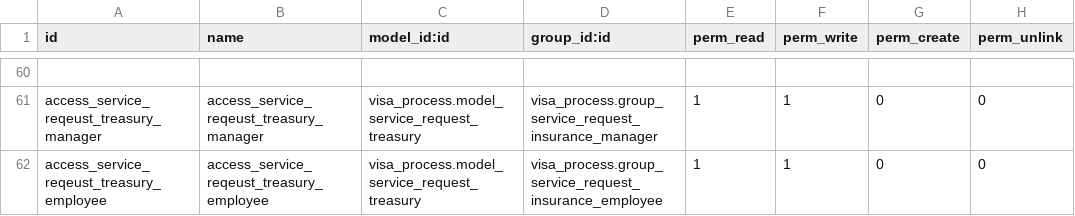
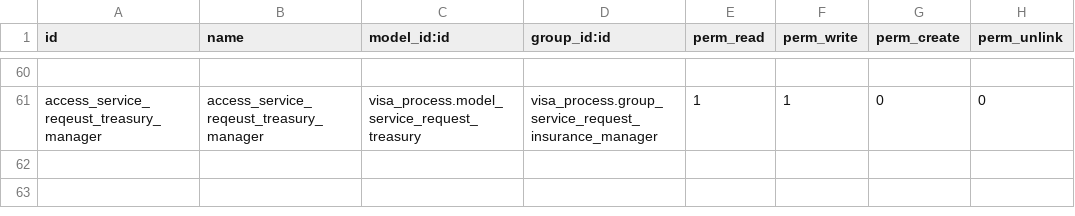
Before and after one commit to Deekshithhm27/aamalcom, a CSV file: aamalcom_insurance/security/ir.model.access.csv, drawn as a sheet; only a part is shown, gaps mark what is left out; the diff names each change by its address in the sheet, - before the commit and + after, or states it on an @@ line.

Commit message:
Removed treasury access for insurance employee as its defined in visa_process already

```diff
--- a/aamalcom_insurance/security/ir.model.access.csv
+++ b/aamalcom_insurance/security/ir.model.access.csv
-row 62: access_service_reqeust_treasury_employee | access_service_reqeust_treasury_employee | visa_process.model_service_request_treasury | visa_process.group_service_request_insurance_employee | 1 | 1 | 0 | 0
```
